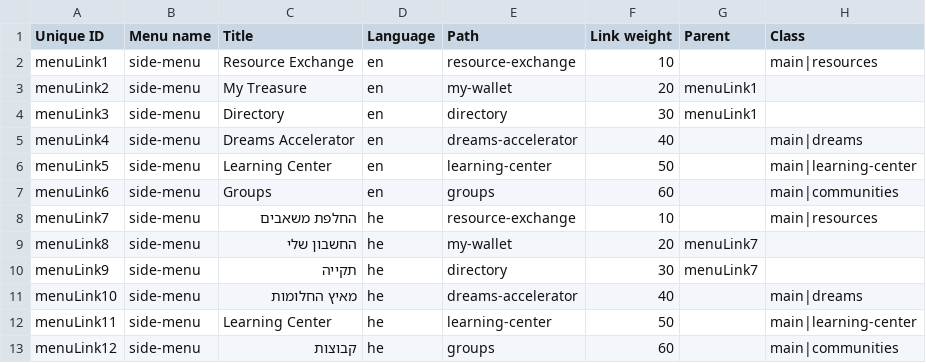
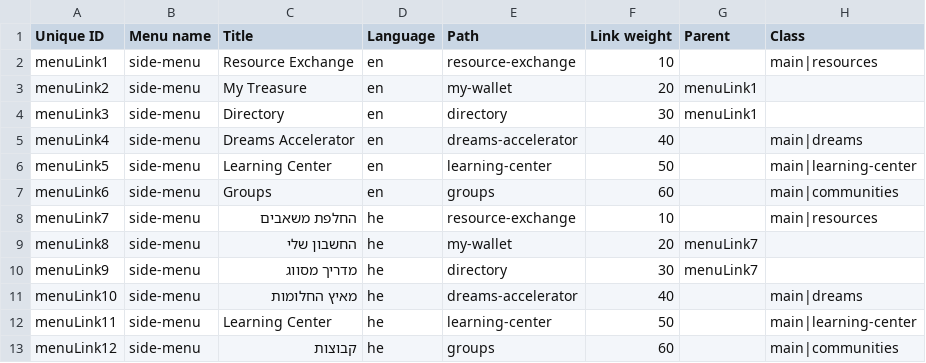
Before and after one commit to Kaveret/colab, a CSV file: kaveret/modules/custom/kaveret_migrate/csv/menu/menu-links.csv, drawn as a sheet.

Commit message:
Closes #165 - typo.

```diff
--- a/kaveret/modules/custom/kaveret_migrate/csv/menu/menu-links.csv
+++ b/kaveret/modules/custom/kaveret_migrate/csv/menu/menu-links.csv
@@ -9,3 +9,3 @@ menuLink7,side-menu,החלפת משאבים,he,resource-exchange,10,,main|resour
 menuLink8,side-menu,החשבון שלי,he,my-wallet,20,menuLink7
-menuLink9,side-menu,תקייה,he,directory,30,menuLink7
+menuLink9,side-menu,מדריך מסווג,he,directory,30,menuLink7
 menuLink10,side-menu,מאיץ החלומות,he,dreams-accelerator,40,,main|dreams
```
